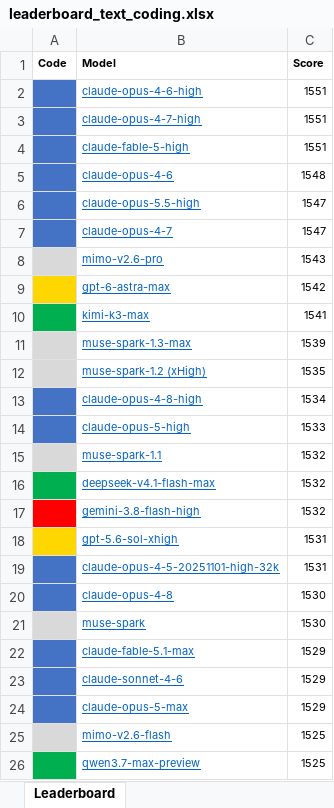
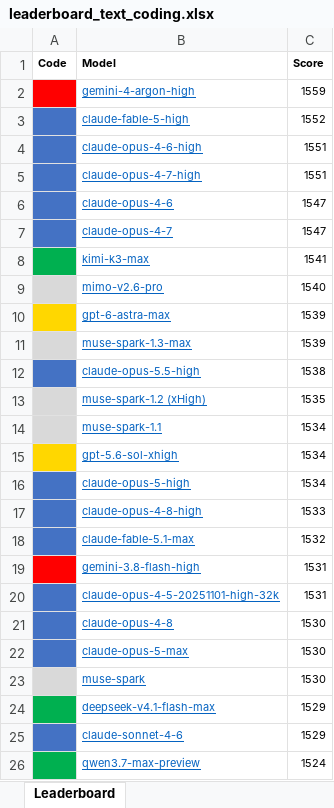
Before and after one commit to lselector/seminar, an Excel workbook: work/data/leaderboard_text_coding.xlsx, sheet Leaderboard, drawn as a sheet; values as stored, in another font and other column widths than the file's, no borders; removed rows and columns are numbered as before the commit, all else as after; the diff names each change by its address in the sheet, - before the commit and + after, or states it on an @@ line.

```diff
--- a/work/data/leaderboard_text_coding.xlsx (sheet Leaderboard)
+++ b/work/data/leaderboard_text_coding.xlsx (sheet Leaderboard)
+row 2: ■ | gemini-4-argon-high | 1559
+row 3: ■ | claude-fable-5-high | 1552
-row 4: ■ | claude-fable-5-high | 1551
-C6 (Score): 1548
+C6 (Score): 1547
-row 6: ■ | claude-opus-5.5-high | 1547
-row 8: ■ | mimo-v2.6-pro | 1543
-row 9: ■ | gpt-6-astra-max | 1542
+row 9: ■ | mimo-v2.6-pro | 1540
+row 10: ■ | gpt-6-astra-max | 1539
+row 12: ■ | claude-opus-5.5-high | 1538
+row 14: ■ | muse-spark-1.1 | 1534
@@ A15 fill: #4472C4 → #FFD700, text colour: #4472C4 → #FFD700 @@
-B15 (Model): claude-opus-4-8-high
+B15 (Model): gpt-5.6-sol-xhigh
-C16 (Score): 1533
+C16 (Score): 1534
-row 15: ■ | muse-spark-1.1 | 1532
+row 17: ■ | claude-opus-4-8-high | 1533
@@ A18 fill: #00B050 → #4472C4, text colour: #00B050 → #4472C4 @@
-B18 (Model): deepseek-v4.1-flash-max
+B18 (Model): claude-fable-5.1-max
-C19 (Score): 1532
+C19 (Score): 1531
-row 18: ■ | gpt-5.6-sol-xhigh | 1531
+row 22: ■ | claude-opus-5-max | 1530
@@ A24 fill: #4472C4 → #00B050, text colour: #4472C4 → #00B050 @@
-B24 (Model): claude-fable-5.1-max
+B24 (Model): deepseek-v4.1-flash-max
-row 24: ■ | claude-opus-5-max | 1529
-row 25: ■ | mimo-v2.6-flash | 1525
-C26 (Score): 1525
+C26 (Score): 1524
```
Also changed, not shown: work/data/leaderboard_text.xlsx, 1 other file.
